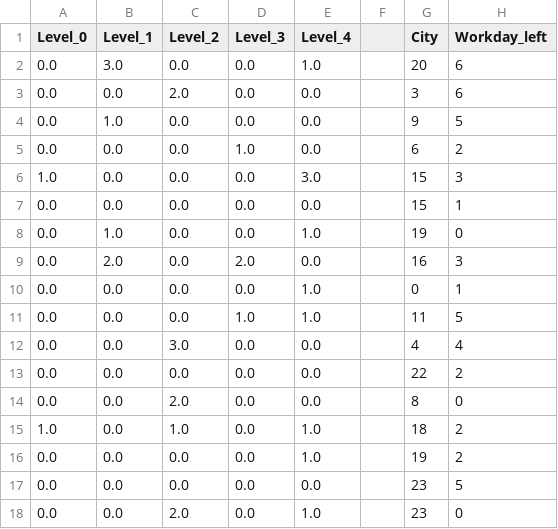
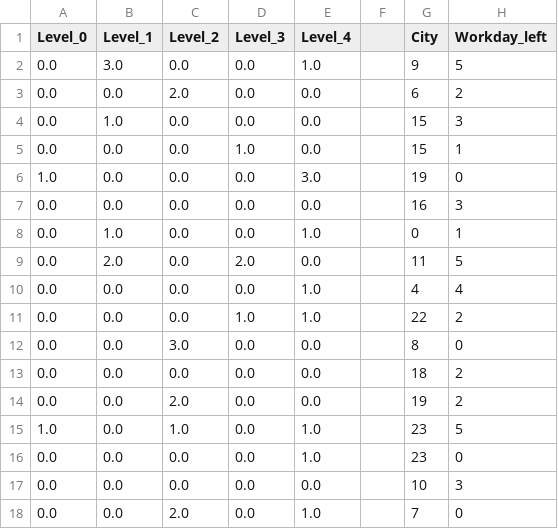
Before and after one commit to JasonDylan/MDP, a CSV file: init/init_state_0.csv, drawn as a sheet; only a part is shown; the diff covers the shown part only.

```diff
--- a/init/init_state_0.csv
+++ b/init/init_state_0.csv
@@ -1,18 +1,18 @@
 Level_0,Level_1,Level_2,Level_3,Level_4,,City,Workday_left
-0.0,3.0,0.0,0.0,1.0,,20,6
-0.0,0.0,2.0,0.0,0.0,,3,6
-0.0,1.0,0.0,0.0,0.0,,9,5
-0.0,0.0,0.0,1.0,0.0,,6,2
-1.0,0.0,0.0,0.0,3.0,,15,3
-0.0,0.0,0.0,0.0,0.0,,15,1
-0.0,1.0,0.0,0.0,1.0,,19,0
-0.0,2.0,0.0,2.0,0.0,,16,3
-0.0,0.0,0.0,0.0,1.0,,0,1
-0.0,0.0,0.0,1.0,1.0,,11,5
-0.0,0.0,3.0,0.0,0.0,,4,4
-0.0,0.0,0.0,0.0,0.0,,22,2
-0.0,0.0,2.0,0.0,0.0,,8,0
-1.0,0.0,1.0,0.0,1.0,,18,2
-0.0,0.0,0.0,0.0,1.0,,19,2
-0.0,0.0,0.0,0.0,0.0,,23,5
-0.0,0.0,2.0,0.0,1.0,,23,0
+0.0,3.0,0.0,0.0,1.0,,9,5
+0.0,0.0,2.0,0.0,0.0,,6,2
+0.0,1.0,0.0,0.0,0.0,,15,3
+0.0,0.0,0.0,1.0,0.0,,15,1
+1.0,0.0,0.0,0.0,3.0,,19,0
+0.0,0.0,0.0,0.0,0.0,,16,3
+0.0,1.0,0.0,0.0,1.0,,0,1
+0.0,2.0,0.0,2.0,0.0,,11,5
+0.0,0.0,0.0,0.0,1.0,,4,4
+0.0,0.0,0.0,1.0,1.0,,22,2
+0.0,0.0,3.0,0.0,0.0,,8,0
+0.0,0.0,0.0,0.0,0.0,,18,2
+0.0,0.0,2.0,0.0,0.0,,19,2
+1.0,0.0,1.0,0.0,1.0,,23,5
+0.0,0.0,0.0,0.0,1.0,,23,0
+0.0,0.0,0.0,0.0,0.0,,10,3
+0.0,0.0,2.0,0.0,1.0,,7,0
```
Also changed, not shown: 3 added rows, 3 removed rows and 17 edited cells elsewhere in this file, init/init_state_1.csv, init/init_state_2.csv, 5 other files.
